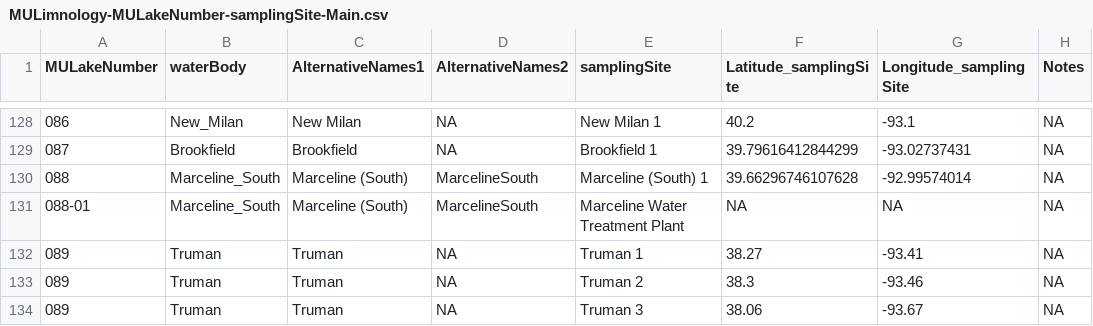
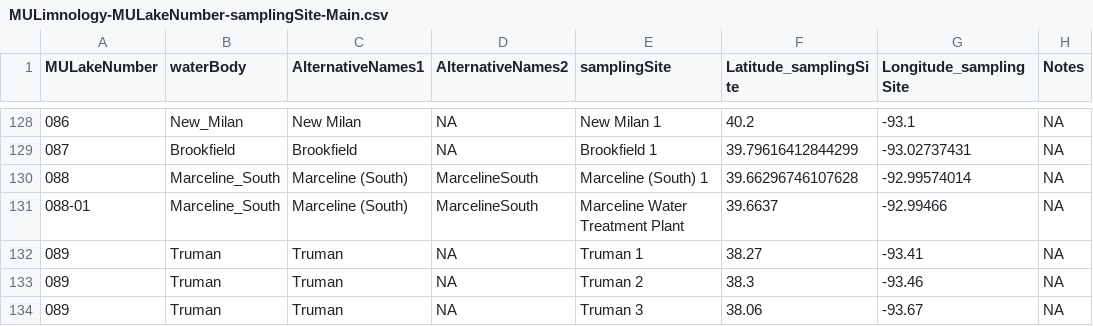
Before and after one commit to MULimnology/MULimnology_Sites, a CSV file: 01_MainData/MULimnology-MULakeNumber-samplingSite-Main.csv, drawn as a sheet; only a part is shown, gaps mark what is left out.

Commit message:
Adding in Marceline 088-01

```diff
--- a/01_MainData/MULimnology-MULakeNumber-samplingSite-Main.csv
+++ b/01_MainData/MULimnology-MULakeNumber-samplingSite-Main.csv
@@ -130,3 +130,3 @@ MULakeNumber,waterBody,AlternativeNames1,AlternativeNames2,samplingSite,Latitude
 088,Marceline_South,Marceline (South),MarcelineSouth,Marceline (South) 1,39.66296746107628,-92.99574014,NA
-088-01,Marceline_South,Marceline (South),MarcelineSouth,Marceline Water Treatment Plant,NA,NA,NA
+088-01,Marceline_South,Marceline (South),MarcelineSouth,Marceline Water Treatment Plant,39.6637,-92.99466,NA
 089,Truman,Truman,NA,Truman 1,38.27,-93.41,NA
```
